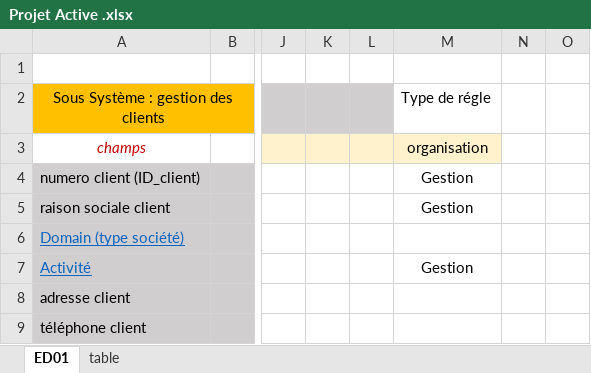
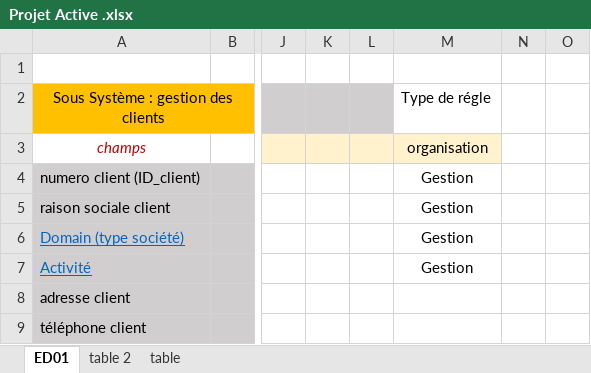
Before and after one commit to MGNetworking/ECF-2-base-de-donnees, an Excel workbook: Projet Active .xlsx, sheet ED01, drawn as a sheet; only a part is shown, gaps mark what is left out; values as stored, in another font and other column widths than the file's, no borders; the diff names each change by its address in the sheet, - before the commit and + after, or states it on an @@ line.

Commit message:
création d'un MCD MPD plus compact, création des tables + ajoute des insertion en cours ...

```diff
--- a/Projet Active .xlsx (sheet ED01)
+++ b/Projet Active .xlsx (sheet ED01)
+sheet tab: table 2
-M6: (empty)
+M6: Gestion
```
Also changed, not shown: sheet table, 12 other files.
